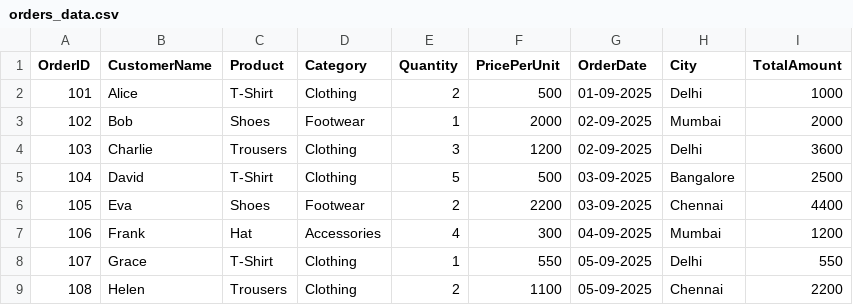
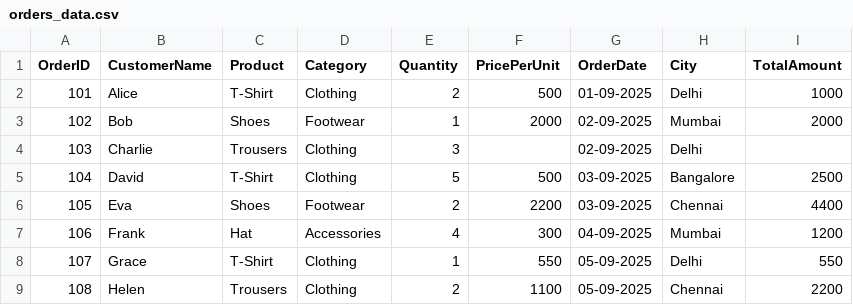
Before and after one commit to uzaifansari/python-pandas-numpy---practice, a CSV file: orders_data.csv, drawn as a sheet.

Commit message:
Removed some values from the csv file and tried new fillna() and dropna() functions.

```diff
--- a/orders_data.csv
+++ b/orders_data.csv
@@ -3,3 +3,3 @@ OrderID,CustomerName,Product,Category,Quantity,PricePerUnit,OrderDate,City,Total
 102,Bob,Shoes,Footwear,1,2000,02-09-2025,Mumbai,2000
-103,Charlie,Trousers,Clothing,3,1200,02-09-2025,Delhi,3600
+103,Charlie,Trousers,Clothing,3,,02-09-2025,Delhi,
 104,David,T-Shirt,Clothing,5,500,03-09-2025,Bangalore,2500
```
Also changed, not shown: 1 other file.
